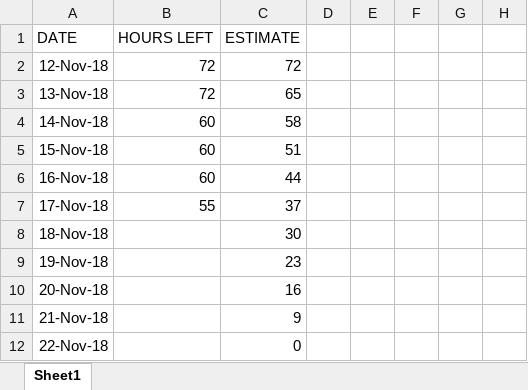
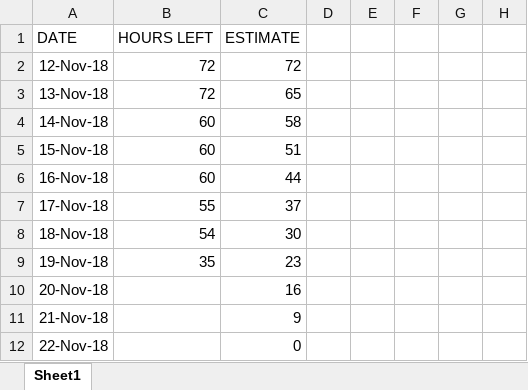
Before and after one commit to azeldaniel/swe2-project, an Excel workbook: sprints/sprint 2/Burndown Chart Sprint 2.xlsx, sheet Sheet1, drawn as a sheet; only a part is shown; values as stored, in another font and other column widths than the file's, no borders; charts and pictures not drawn; the diff names each change by its address in the sheet, - before the commit and + after, or states it on an @@ line.

Commit message:
Updated burndown chart

```diff
--- a/sprints/sprint 2/Burndown Chart Sprint 2.xlsx (sheet Sheet1)
+++ b/sprints/sprint 2/Burndown Chart Sprint 2.xlsx (sheet Sheet1)
-B8 (HOURS LEFT): (empty)
+B8 (HOURS LEFT): 54
-B9 (HOURS LEFT): (empty)
+B9 (HOURS LEFT): 35
```
Also changed, not shown: charts or pictures, 1 other file.
